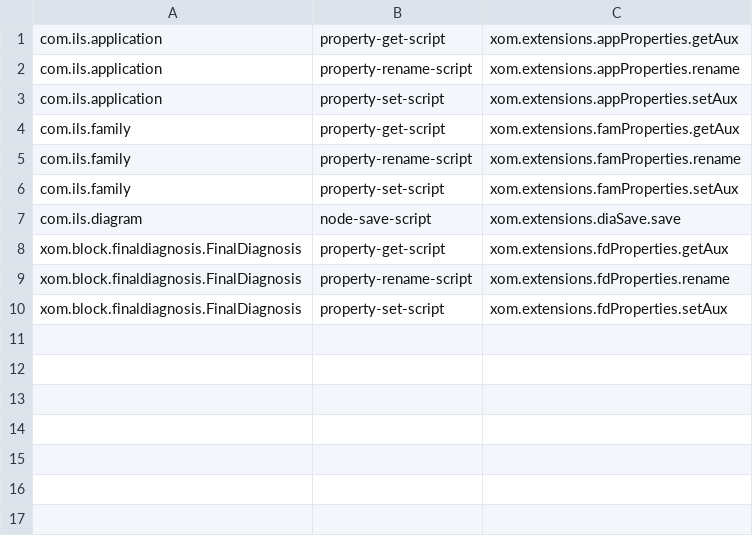
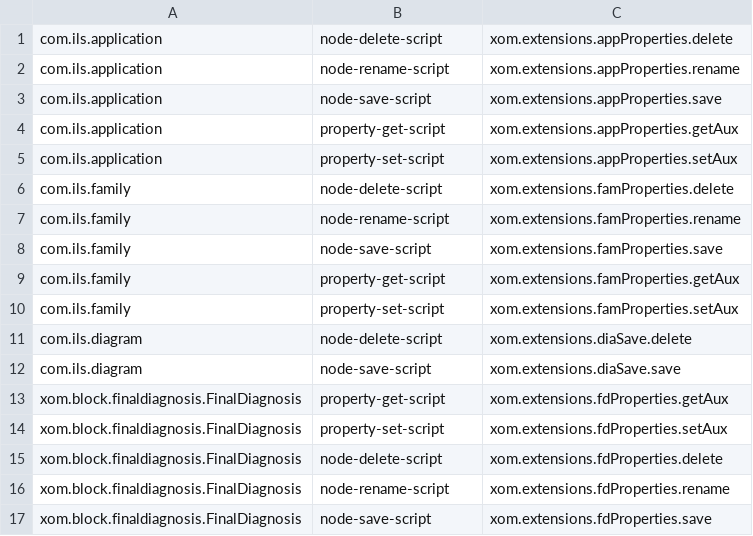
Before and after one commit to LeeGitXM/BlockLanguageToolkit, a CSV file: pylibs/extensions.csv, drawn as a sheet.

Commit message:
Updated extension dialog for delete.

```diff
--- a/pylibs/extensions.csv
+++ b/pylibs/extensions.csv
@@ -1,10 +1,17 @@
+com.ils.application,node-delete-script,xom.extensions.appProperties.delete
+com.ils.application,node-rename-script,xom.extensions.appProperties.rename
+com.ils.application,node-save-script,xom.extensions.appProperties.save
 com.ils.application,property-get-script,xom.extensions.appProperties.getAux
-com.ils.application,property-rename-script,xom.extensions.appProperties.rename
 com.ils.application,property-set-script,xom.extensions.appProperties.setAux
+com.ils.family,node-delete-script,xom.extensions.famProperties.delete
+com.ils.family,node-rename-script,xom.extensions.famProperties.rename
+com.ils.family,node-save-script,xom.extensions.famProperties.save
 com.ils.family,property-get-script,xom.extensions.famProperties.getAux
-com.ils.family,property-rename-script,xom.extensions.famProperties.rename
 com.ils.family,property-set-script,xom.extensions.famProperties.setAux
+com.ils.diagram,node-delete-script,xom.extensions.diaSave.delete
 com.ils.diagram,node-save-script,xom.extensions.diaSave.save
 xom.block.finaldiagnosis.FinalDiagnosis,property-get-script,xom.extensions.fdProperties.getAux
-xom.block.finaldiagnosis.FinalDiagnosis,property-rename-script,xom.extensions.fdProperties.rename
 xom.block.finaldiagnosis.FinalDiagnosis,property-set-script,xom.extensions.fdProperties.setAux
+xom.block.finaldiagnosis.FinalDiagnosis,node-delete-script,xom.extensions.fdProperties.delete
+xom.block.finaldiagnosis.FinalDiagnosis,node-rename-script,xom.extensions.fdProperties.rename
+xom.block.finaldiagnosis.FinalDiagnosis,node-save-script,xom.extensions.fdProperties.save
```
Also changed, not shown: pylibs/clear-extensions.csv, 8 other files.
